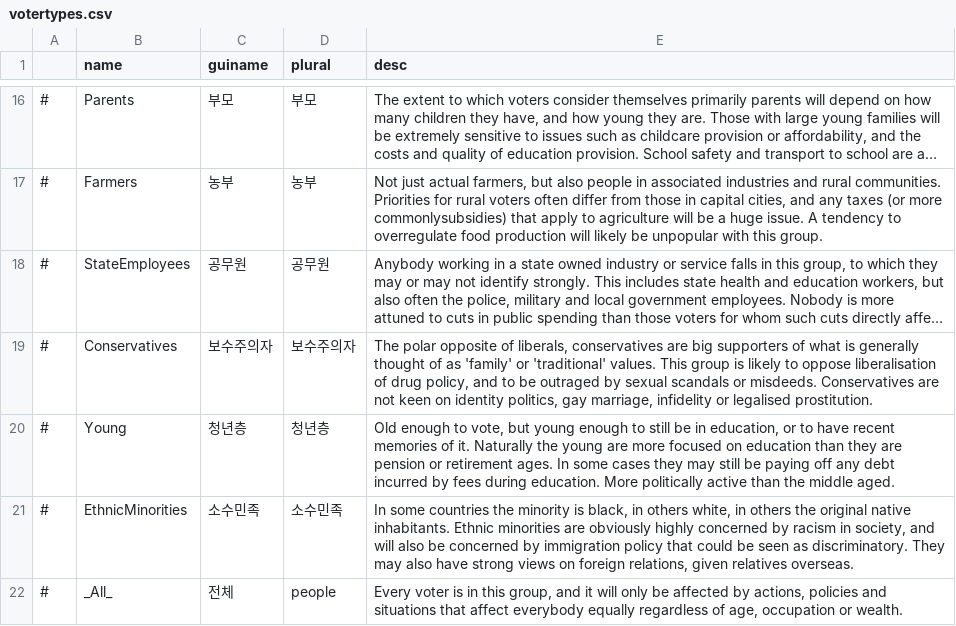
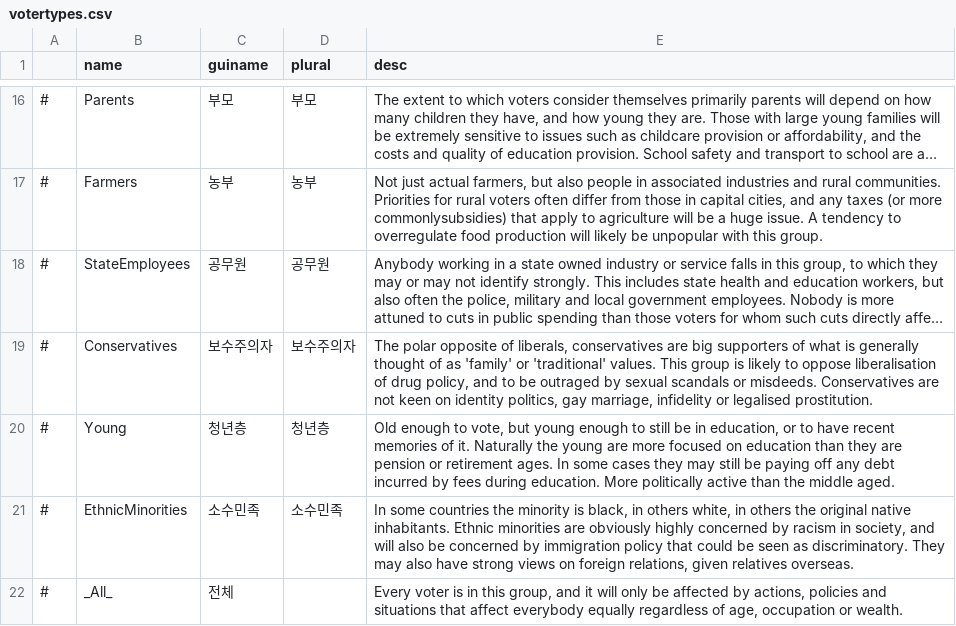
Before and after one commit to whiteforce4/Democracy4KoreanTranslation, a CSV file: Korean/votertypes.csv, drawn as a sheet; only a part is shown, gaps mark what is left out; long unchanged cells end in ….

Commit message:
Update votertypes.csv

```diff
--- a/Korean/votertypes.csv
+++ b/Korean/votertypes.csv
@@ -21,2 +21,2 @@
 #,EthnicMinorities,소수민족,소수민족,"In some countries the minority is black, in others white, in others the original native inhabitants. Ethnic minorities are obviously highly concerned by racism in society, and will also be concerned by immigration policy that could be seen as discriminatory. They may also have strong views on foreign relations, given relatives overseas."
-#,_All_,전체,people,"Every voter is in this group, and it will only be affected by actions, policies and situations that affect everybody equally regardless of age, occupation or wealth."
+#,_All_,전체,,"Every voter is in this group, and it will only be affected by actions, policies and situations that affect everybody equally regardless of age, occupation or wealth."
```
